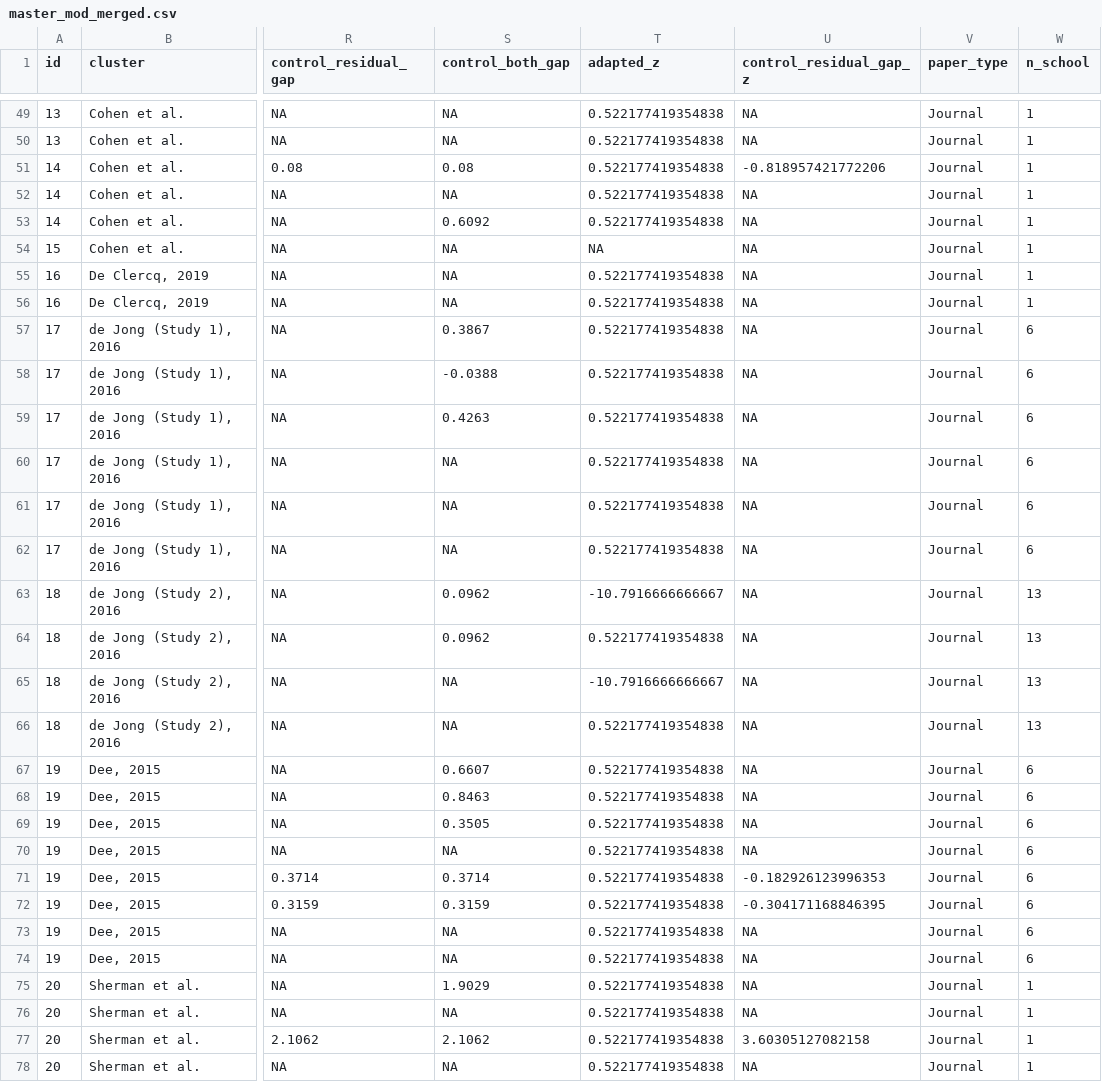
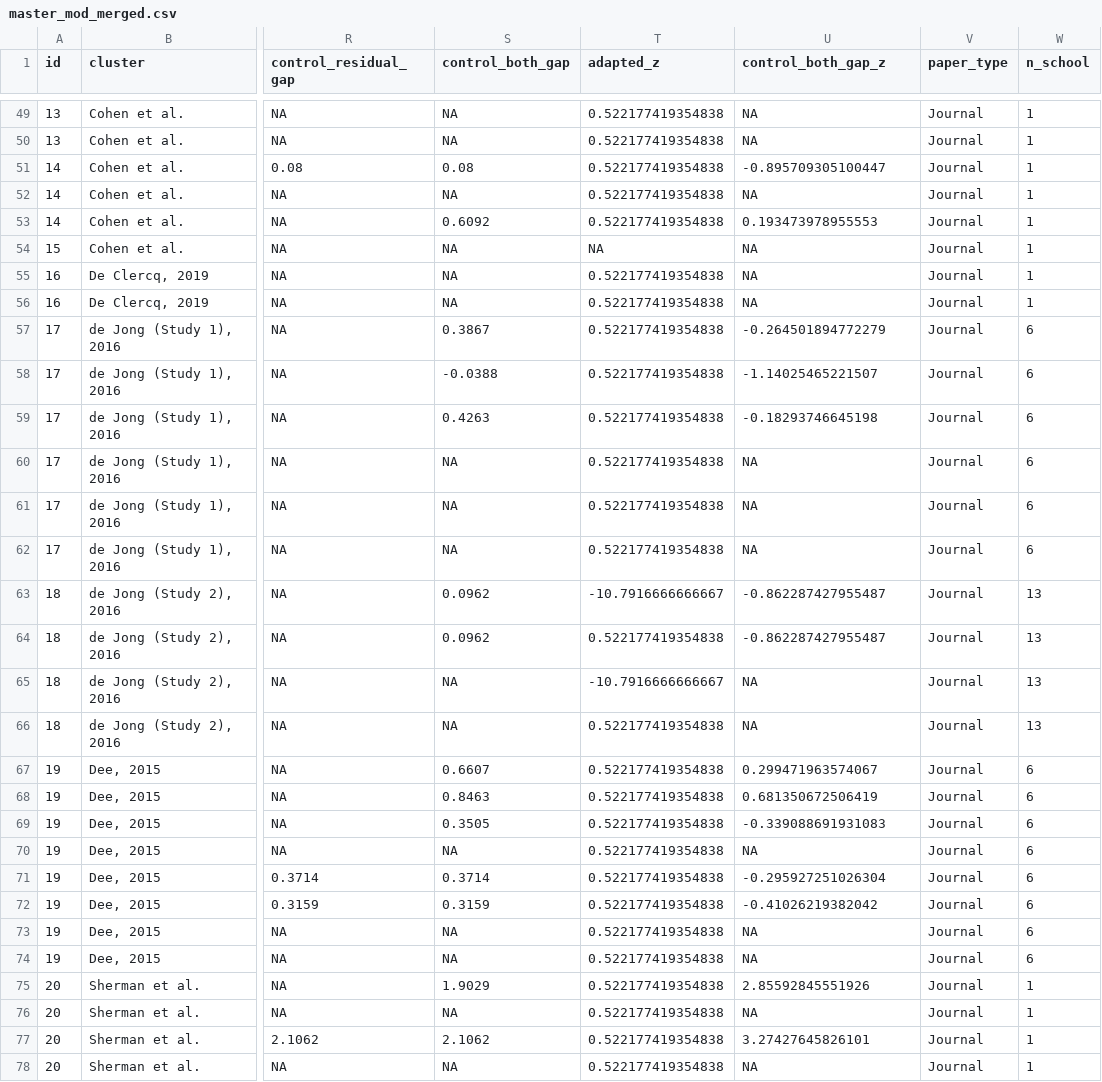
Before and after one commit to littlehifive/Self-affirmation-Meta-Analysis, a CSV file: Exports/master_mod_merged.csv, drawn as a sheet; only a part is shown, gaps mark what is left out; the diff covers the shown part only; the diff names each change by its address in the sheet, - before the commit and + after, or states it on an @@ line.

```diff
--- a/Exports/master_mod_merged.csv
+++ b/Exports/master_mod_merged.csv
-U1: control_residual_gap_z
+U1: control_both_gap_z
-U51 (control_both_gap_z): -0.818957421772206
+U51 (control_both_gap_z): -0.895709305100447
-U53 (control_both_gap_z): NA
+U53 (control_both_gap_z): 0.193473978955553
-U57 (control_both_gap_z): NA
+U57 (control_both_gap_z): -0.264501894772279
-U58 (control_both_gap_z): NA
+U58 (control_both_gap_z): -1.14025465221507
-U59 (control_both_gap_z): NA
+U59 (control_both_gap_z): -0.18293746645198
-U63:U64 (control_both_gap_z): NA
+U63:U64 (control_both_gap_z): -0.862287427955487
-U67 (control_both_gap_z): NA
+U67 (control_both_gap_z): 0.299471963574067
-U68 (control_both_gap_z): NA
+U68 (control_both_gap_z): 0.681350672506419
-U69 (control_both_gap_z): NA
+U69 (control_both_gap_z): -0.339088691931083
-U71 (control_both_gap_z): -0.182926123996353
+U71 (control_both_gap_z): -0.295927251026304
-U72 (control_both_gap_z): -0.304171168846395
+U72 (control_both_gap_z): -0.41026219382042
-U75 (control_both_gap_z): NA
+U75 (control_both_gap_z): 2.85592845551926
-U77 (control_both_gap_z): 3.60305127082158
+U77 (control_both_gap_z): 3.27427645826101
```
Also changed, not shown: 92 edited cells elsewhere in this file, Exports/cluster-level results_majority.csv, Exports/cluster-level results_minority.csv, 18 other files.
